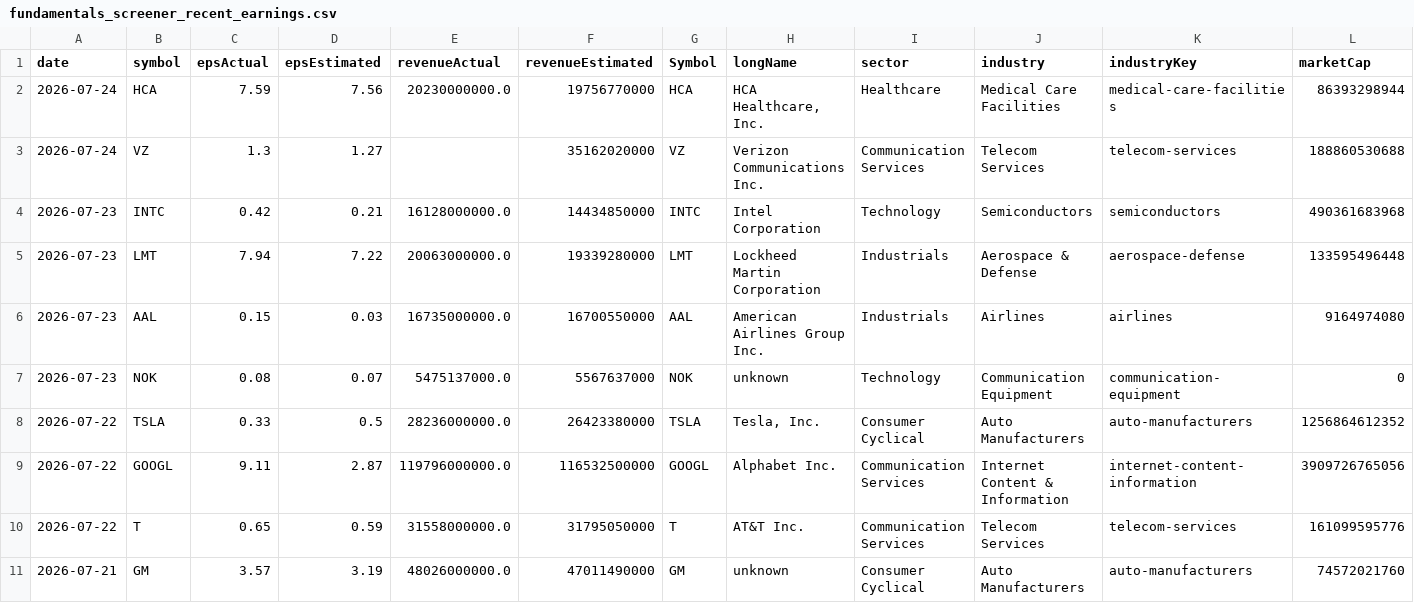
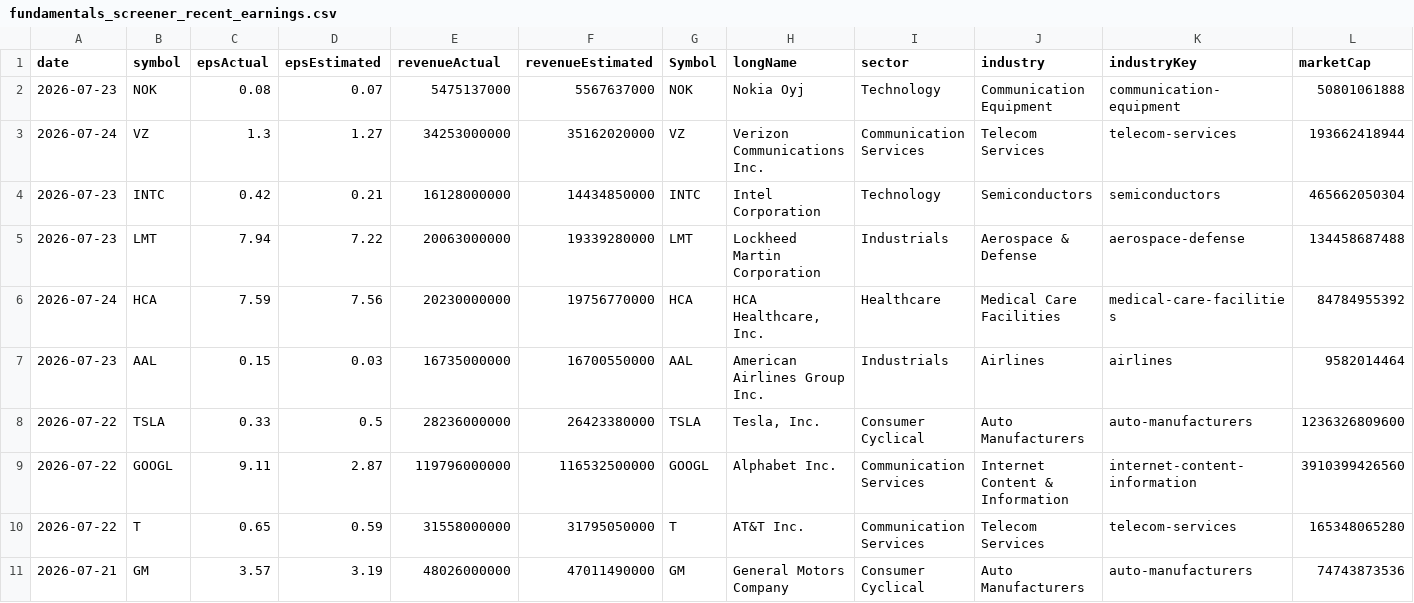
Before and after one commit to fishinmn/stock_screener, a CSV file: data/fundamentals_screener_recent_earnings.csv, drawn as a sheet; only a part is shown; removed rows and columns are numbered as before the commit, all else as after; rows hold the shown columns only; the diff covers the shown part only; the diff names each change by its address in the sheet, - before the commit and + after, or states it on an @@ line.

```diff
--- a/data/fundamentals_screener_recent_earnings.csv
+++ b/data/fundamentals_screener_recent_earnings.csv
-A2 (date): 2026-07-24
+A2 (date): 2026-07-23
-B2 (symbol): HCA
+B2 (symbol): NOK
-C2 (epsActual): 7.59
+C2 (epsActual): 0.08
-D2 (epsEstimated): 7.56
+D2 (epsEstimated): 0.07
-E2 (revenueActual): 20230000000.0
+E2 (revenueActual): 5475137000
-F2 (revenueEstimated): 19756770000
+F2 (revenueEstimated): 5567637000
-G2 (Symbol): HCA
+G2 (Symbol): NOK
-H2 (longName): HCA Healthcare, Inc.
+H2 (longName): Nokia Oyj
-I2 (sector): Healthcare
+I2 (sector): Technology
-J2 (industry): Medical Care Facilities
+J2 (industry): Communication Equipment
-K2 (industryKey): medical-care-facilities
+K2 (industryKey): communication-equipment
-L2 (marketCap): 86393298944
+L2 (marketCap): 50801061888
-E3 (revenueActual): (empty)
+E3 (revenueActual): 34253000000
-L3 (marketCap): 188860530688
+L3 (marketCap): 193662418944
-E4 (revenueActual): 16128000000.0
+E4 (revenueActual): 16128000000
-L4 (marketCap): 490361683968
+L4 (marketCap): 465662050304
-E5 (revenueActual): 20063000000.0
+E5 (revenueActual): 20063000000
-L5 (marketCap): 133595496448
+L5 (marketCap): 134458687488
+row 6: 2026-07-24 | HCA | 7.59 | 7.56 | 20230000000 | 19756770000 | HCA | HCA Healthcare, Inc. | Healthcare | Medical Care Facilities | medical-care-facilities | 84784955392
-E7 (revenueActual): 16735000000.0
+E7 (revenueActual): 16735000000
-L7 (marketCap): 9164974080
+L7 (marketCap): 9582014464
-row 7: 2026-07-23 | NOK | 0.08 | 0.07 | 5475137000.0 | 5567637000 | NOK | unknown | Technology | Communication Equipment | communication-equipment | 0
-E8 (revenueActual): 28236000000.0
+E8 (revenueActual): 28236000000
-L8 (marketCap): 1256864612352
+L8 (marketCap): 1236326809600
-E9 (revenueActual): 119796000000.0
+E9 (revenueActual): 119796000000
-L9 (marketCap): 3909726765056
+L9 (marketCap): 3910399426560
-E10 (revenueActual): 31558000000.0
+E10 (revenueActual): 31558000000
-L10 (marketCap): 161099595776
+L10 (marketCap): 165348065280
-E11 (revenueActual): 48026000000.0
+E11 (revenueActual): 48026000000
-H11 (longName): unknown
+H11 (longName): General Motors Company
-L11 (marketCap): 74572021760
+L11 (marketCap): 74743873536
```
Also changed, not shown: 27 edited cells elsewhere in this file, data/recent_earnings.csv, data/recent_earnings_data.csv, 9 other files.
